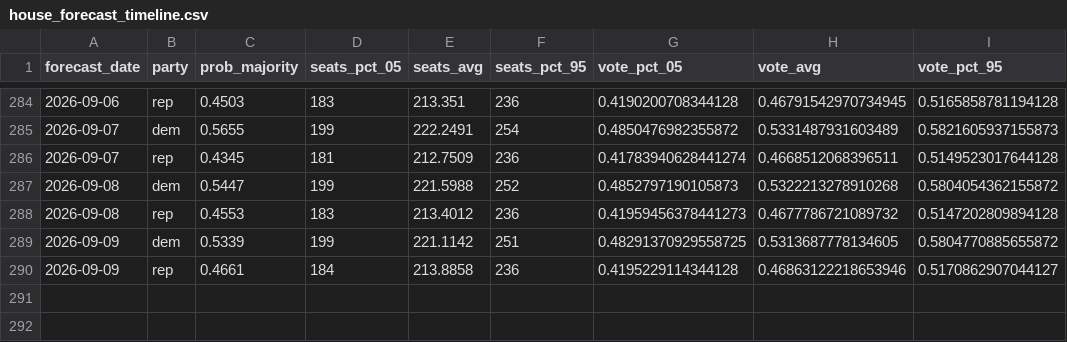
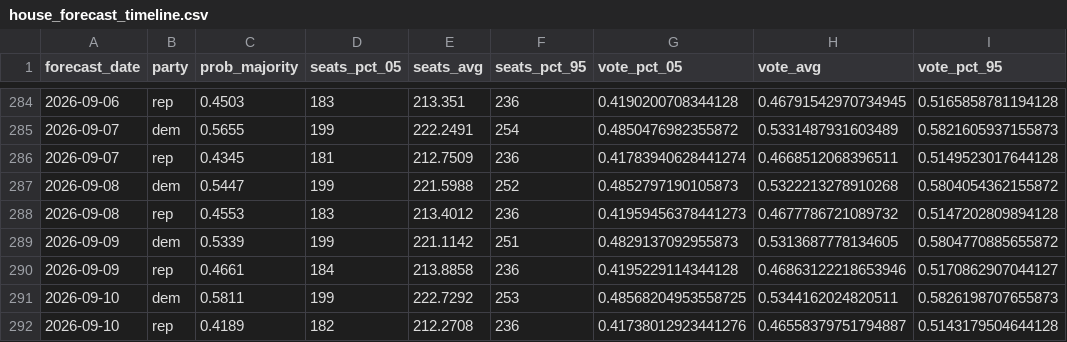
Before and after one commit to thisismactan/US-2026, a CSV file: output/house_forecast_timeline.csv, drawn as a sheet; only a part is shown, gaps mark what is left out.

```diff
--- a/output/house_forecast_timeline.csv
+++ b/output/house_forecast_timeline.csv
@@ -288,3 +288,5 @@ forecast_date,party,prob_majority,seats_pct_05,seats_avg,seats_pct_95,vote_pct_0
 2026-09-08,rep,0.4553,183,213.4012,236,0.41959456378441273,0.4677786721089732,0.5147202809894128
-2026-09-09,dem,0.5339,199,221.1142,251,0.48291370929558725,0.5313687778134605,0.5804770885655872
+2026-09-09,dem,0.5339,199,221.1142,251,0.4829137092955873,0.5313687778134605,0.5804770885655872
 2026-09-09,rep,0.4661,184,213.8858,236,0.4195229114344128,0.46863122218653946,0.5170862907044127
+2026-09-10,dem,0.5811,199,222.7292,253,0.48568204953558725,0.5344162024820511,0.5826198707655873
+2026-09-10,rep,0.4189,182,212.2708,236,0.41738012923441276,0.46558379751794887,0.5143179504644128
```
Also changed, not shown: output/generic_ballot_margin_averages_2026_smoothed.csv, output/house_district_impact.csv, 10 other files.
